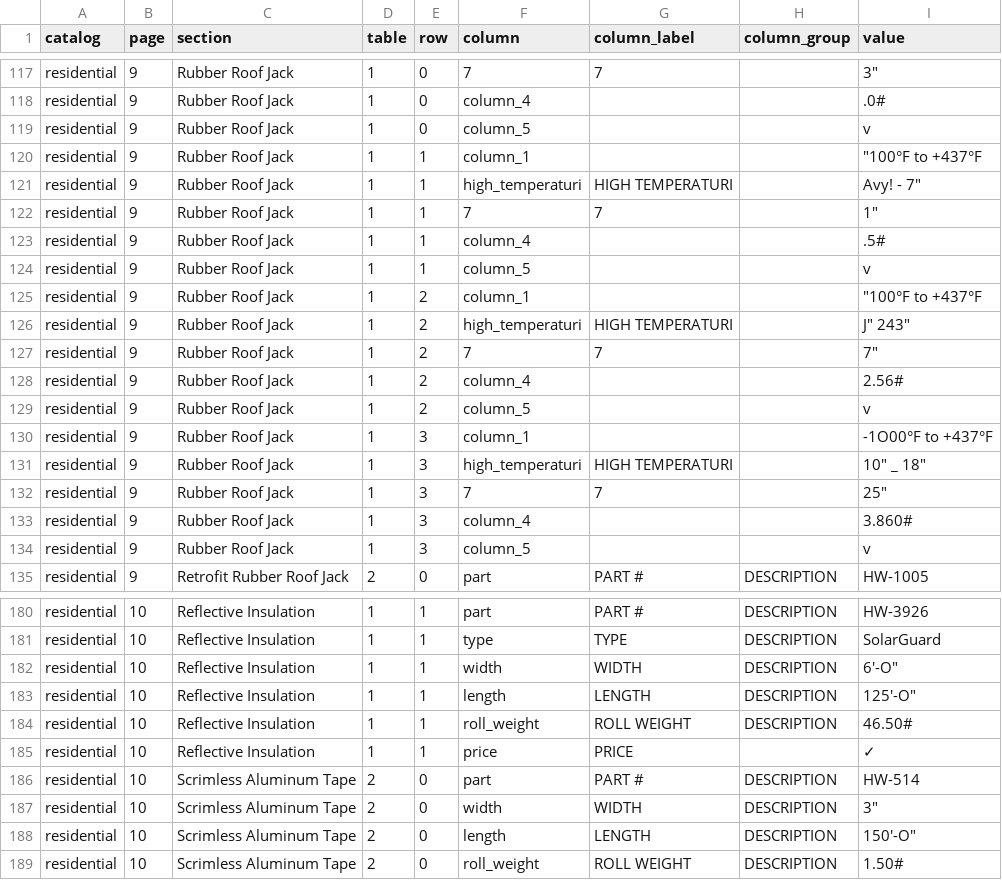
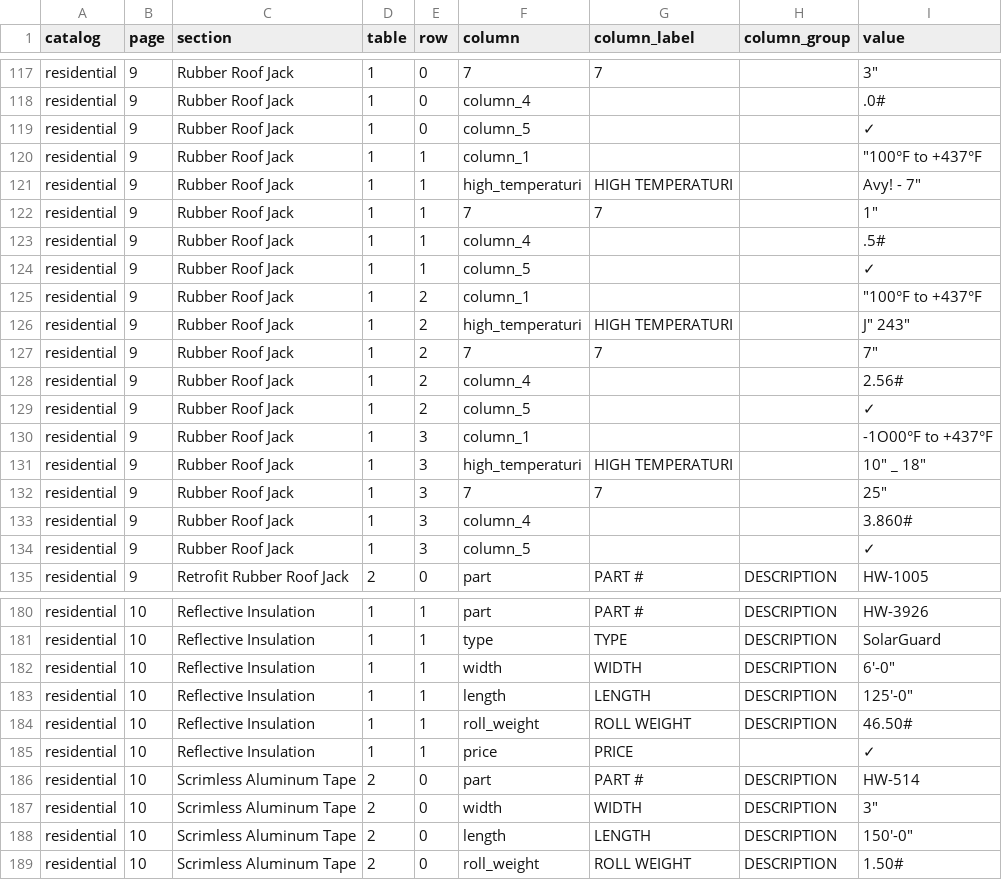
Before and after one commit to malay5/papa_pdfs, a CSV file: data/residential/tables.csv, drawn as a sheet; only a part is shown, gaps mark what is left out; the diff covers the shown part only.

```diff
--- a/data/residential/tables.csv
+++ b/data/residential/tables.csv
@@ -123,3 +123,3 @@ residential,9,Rubber Roof Jack,1,0,7,7,,"3"""
 residential,9,Rubber Roof Jack,1,0,column_4,,,.0#
-residential,9,Rubber Roof Jack,1,0,column_5,,,v
+residential,9,Rubber Roof Jack,1,0,column_5,,,✓
 residential,9,Rubber Roof Jack,1,1,column_1,,,"""100°F to +437°F"
@@ -128,3 +128,3 @@ residential,9,Rubber Roof Jack,1,1,7,7,,"1"""
 residential,9,Rubber Roof Jack,1,1,column_4,,,.5#
-residential,9,Rubber Roof Jack,1,1,column_5,,,v
+residential,9,Rubber Roof Jack,1,1,column_5,,,✓
 residential,9,Rubber Roof Jack,1,2,column_1,,,"""100°F to +437°F"
@@ -133,3 +133,3 @@ residential,9,Rubber Roof Jack,1,2,7,7,,"7"""
 residential,9,Rubber Roof Jack,1,2,column_4,,,2.56#
-residential,9,Rubber Roof Jack,1,2,column_5,,,v
+residential,9,Rubber Roof Jack,1,2,column_5,,,✓
 residential,9,Rubber Roof Jack,1,3,column_1,,,-1O00°F to +437°F
@@ -138,3 +138,3 @@ residential,9,Rubber Roof Jack,1,3,7,7,,"25"""
 residential,9,Rubber Roof Jack,1,3,column_4,,,3.860#
-residential,9,Rubber Roof Jack,1,3,column_5,,,v
+residential,9,Rubber Roof Jack,1,3,column_5,,,✓
 residential,9,Retrofit Rubber Roof Jack,2,0,part,PART #,DESCRIPTION,HW-1005
@@ -189,4 +189,4 @@ residential,10,Reflective Insulation,1,1,part,PART #,DESCRIPTION,HW-3926
 residential,10,Reflective Insulation,1,1,type,TYPE,DESCRIPTION,SolarGuard
-residential,10,Reflective Insulation,1,1,width,WIDTH,DESCRIPTION,"6'-O"""
-residential,10,Reflective Insulation,1,1,length,LENGTH,DESCRIPTION,"125'-O"""
+residential,10,Reflective Insulation,1,1,width,WIDTH,DESCRIPTION,"6'-0"""
+residential,10,Reflective Insulation,1,1,length,LENGTH,DESCRIPTION,"125'-0"""
 residential,10,Reflective Insulation,1,1,roll_weight,ROLL WEIGHT,DESCRIPTION,46.50#
@@ -195,3 +195,3 @@ residential,10,Scrimless Aluminum Tape,2,0,part,PART #,DESCRIPTION,HW-514
 residential,10,Scrimless Aluminum Tape,2,0,width,WIDTH,DESCRIPTION,"3"""
-residential,10,Scrimless Aluminum Tape,2,0,length,LENGTH,DESCRIPTION,"150'-O"""
+residential,10,Scrimless Aluminum Tape,2,0,length,LENGTH,DESCRIPTION,"150'-0"""
 residential,10,Scrimless Aluminum Tape,2,0,roll_weight,ROLL WEIGHT,DESCRIPTION,1.50#
```
Also changed, not shown: 10 edited cells elsewhere in this file, data/agricultural/tables.csv, data/architectural/tables.csv, 20 other files.
